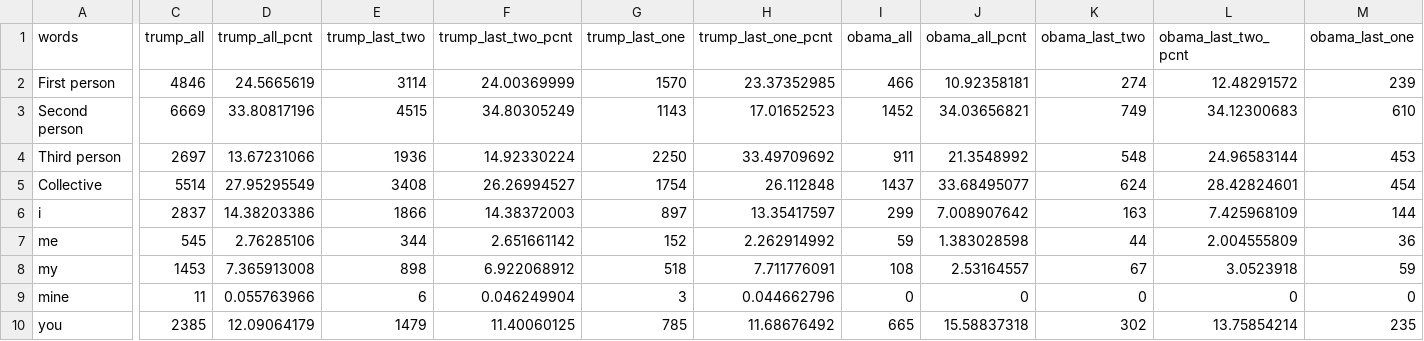
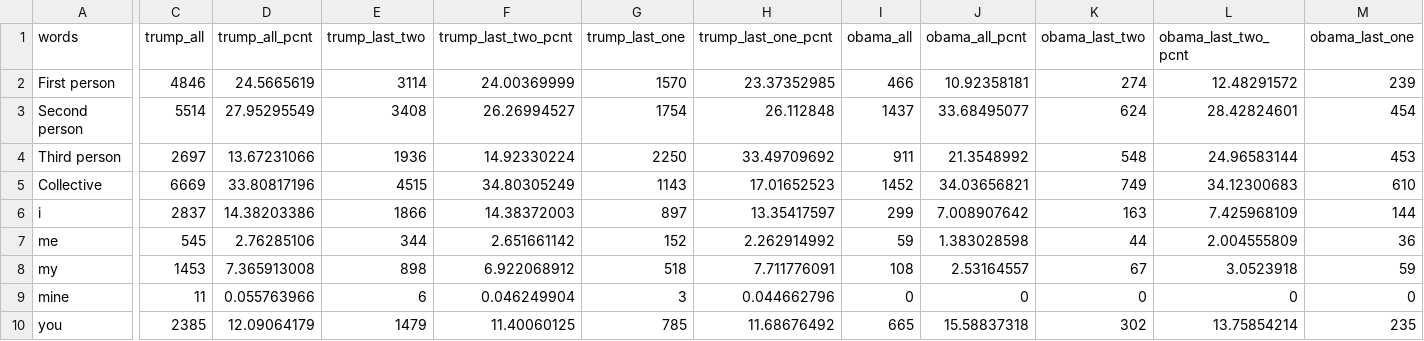
Before and after one commit to clairesay/DECO3100_A3_csay9246, a CSV file: public/data/pronoun.csv, drawn as a sheet; only a part is shown, gaps mark what is left out; the diff covers the shown part only; the diff names each change by its address in the sheet, - before the commit and + after, or states it on an @@ line.

Commit message:
minor update to data

```diff
--- a/public/data/pronoun.csv
+++ b/public/data/pronoun.csv
-C3 (trump_all): 6669
+C3 (trump_all): 5514
-D3 (trump_all_pcnt): 33.80817196
+D3 (trump_all_pcnt): 27.95295549
-E3 (trump_last_two): 4515
+E3 (trump_last_two): 3408
-F3 (trump_last_two_pcnt): 34.80305249
+F3 (trump_last_two_pcnt): 26.26994527
-G3 (trump_last_one): 1143
+G3 (trump_last_one): 1754
-H3 (trump_last_one_pcnt): 17.01652523
+H3 (trump_last_one_pcnt): 26.112848
-I3 (obama_all): 1452
+I3 (obama_all): 1437
-J3 (obama_all_pcnt): 34.03656821
+J3 (obama_all_pcnt): 33.68495077
-K3 (obama_last_two): 749
+K3 (obama_last_two): 624
-L3 (obama_last_two_pcnt): 34.12300683
+L3 (obama_last_two_pcnt): 28.42824601
-M3 (obama_last_one): 610
+M3 (obama_last_one): 454
-C5 (trump_all): 5514
+C5 (trump_all): 6669
-D5 (trump_all_pcnt): 27.95295549
+D5 (trump_all_pcnt): 33.80817196
-E5 (trump_last_two): 3408
+E5 (trump_last_two): 4515
-F5 (trump_last_two_pcnt): 26.26994527
+F5 (trump_last_two_pcnt): 34.80305249
-G5 (trump_last_one): 1754
+G5 (trump_last_one): 1143
-H5 (trump_last_one_pcnt): 26.112848
+H5 (trump_last_one_pcnt): 17.01652523
-I5 (obama_all): 1437
+I5 (obama_all): 1452
-J5 (obama_all_pcnt): 33.68495077
+J5 (obama_all_pcnt): 34.03656821
-K5 (obama_last_two): 624
+K5 (obama_last_two): 749
-L5 (obama_last_two_pcnt): 28.42824601
+L5 (obama_last_two_pcnt): 34.12300683
-M5 (obama_last_one): 454
+M5 (obama_last_one): 610
```
Also changed, not shown: 2 edited cells elsewhere in this file, 1 other file.
